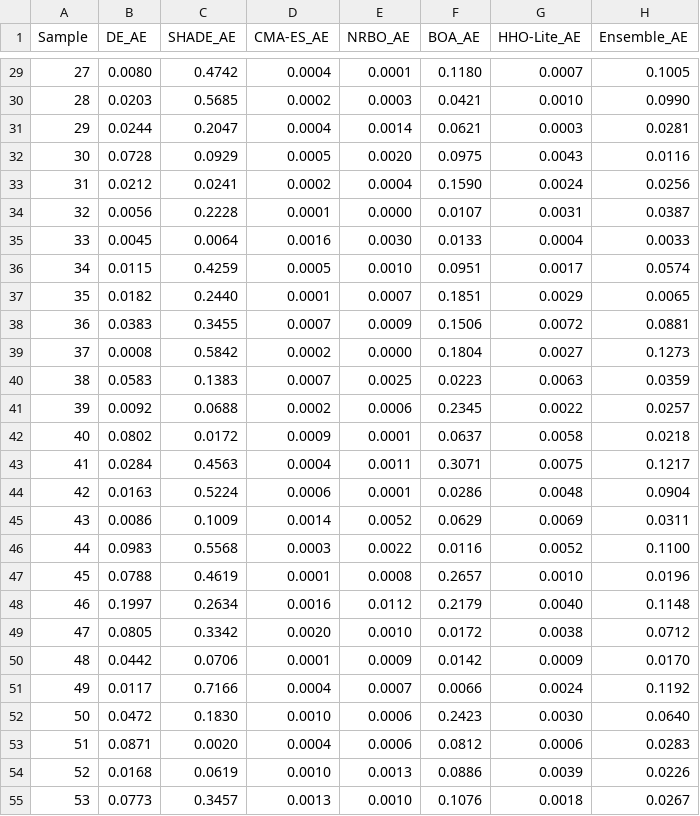
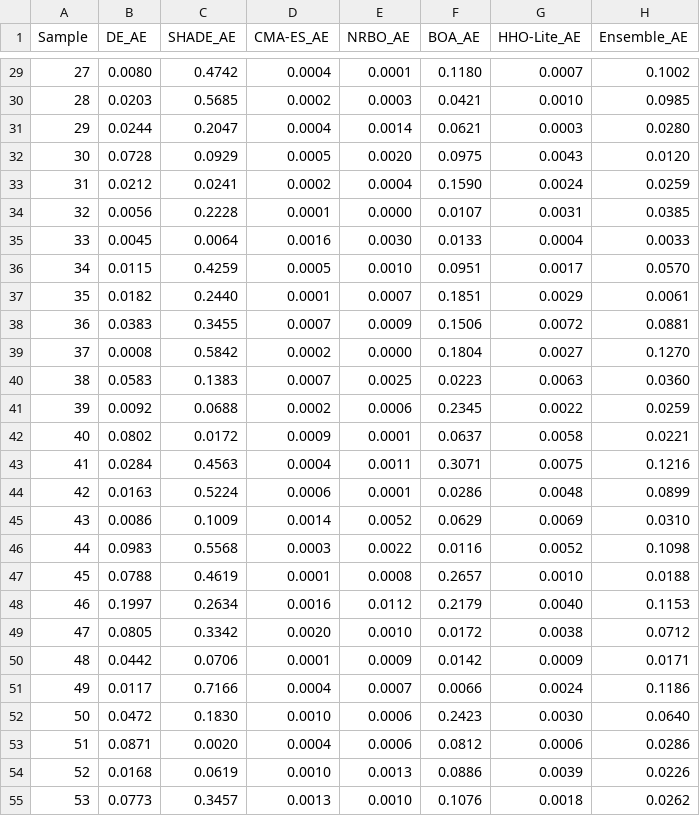
Before and after one commit to LiMin474/wqi, a CSV file: python_code/results/errors_MLP-lbfgs_Jajpur.csv, drawn as a sheet; only a part is shown, gaps mark what is left out; the diff covers the shown part only.

```diff
--- a/python_code/results/errors_MLP-lbfgs_Jajpur.csv
+++ b/python_code/results/errors_MLP-lbfgs_Jajpur.csv
@@ -29,27 +29,27 @@ Sample,DE_AE,SHADE_AE,CMA-ES_AE,NRBO_AE,BOA_AE,HHO-Lite_AE,Ensemble_AE
-27,0.0080,0.4742,0.0004,0.0001,0.1180,0.0007,0.1005
-28,0.0203,0.5685,0.0002,0.0003,0.0421,0.0010,0.0990
-29,0.0244,0.2047,0.0004,0.0014,0.0621,0.0003,0.0281
-30,0.0728,0.0929,0.0005,0.0020,0.0975,0.0043,0.0116
-31,0.0212,0.0241,0.0002,0.0004,0.1590,0.0024,0.0256
-32,0.0056,0.2228,0.0001,0.0000,0.0107,0.0031,0.0387
+27,0.0080,0.4742,0.0004,0.0001,0.1180,0.0007,0.1002
+28,0.0203,0.5685,0.0002,0.0003,0.0421,0.0010,0.0985
+29,0.0244,0.2047,0.0004,0.0014,0.0621,0.0003,0.0280
+30,0.0728,0.0929,0.0005,0.0020,0.0975,0.0043,0.0120
+31,0.0212,0.0241,0.0002,0.0004,0.1590,0.0024,0.0259
+32,0.0056,0.2228,0.0001,0.0000,0.0107,0.0031,0.0385
 33,0.0045,0.0064,0.0016,0.0030,0.0133,0.0004,0.0033
-34,0.0115,0.4259,0.0005,0.0010,0.0951,0.0017,0.0574
-35,0.0182,0.2440,0.0001,0.0007,0.1851,0.0029,0.0065
+34,0.0115,0.4259,0.0005,0.0010,0.0951,0.0017,0.0570
+35,0.0182,0.2440,0.0001,0.0007,0.1851,0.0029,0.0061
 36,0.0383,0.3455,0.0007,0.0009,0.1506,0.0072,0.0881
-37,0.0008,0.5842,0.0002,0.0000,0.1804,0.0027,0.1273
-38,0.0583,0.1383,0.0007,0.0025,0.0223,0.0063,0.0359
-39,0.0092,0.0688,0.0002,0.0006,0.2345,0.0022,0.0257
-40,0.0802,0.0172,0.0009,0.0001,0.0637,0.0058,0.0218
-41,0.0284,0.4563,0.0004,0.0011,0.3071,0.0075,0.1217
-42,0.0163,0.5224,0.0006,0.0001,0.0286,0.0048,0.0904
-43,0.0086,0.1009,0.0014,0.0052,0.0629,0.0069,0.0311
-44,0.0983,0.5568,0.0003,0.0022,0.0116,0.0052,0.1100
-45,0.0788,0.4619,0.0001,0.0008,0.2657,0.0010,0.0196
-46,0.1997,0.2634,0.0016,0.0112,0.2179,0.0040,0.1148
+37,0.0008,0.5842,0.0002,0.0000,0.1804,0.0027,0.1270
+38,0.0583,0.1383,0.0007,0.0025,0.0223,0.0063,0.0360
+39,0.0092,0.0688,0.0002,0.0006,0.2345,0.0022,0.0259
+40,0.0802,0.0172,0.0009,0.0001,0.0637,0.0058,0.0221
+41,0.0284,0.4563,0.0004,0.0011,0.3071,0.0075,0.1216
+42,0.0163,0.5224,0.0006,0.0001,0.0286,0.0048,0.0899
+43,0.0086,0.1009,0.0014,0.0052,0.0629,0.0069,0.0310
+44,0.0983,0.5568,0.0003,0.0022,0.0116,0.0052,0.1098
+45,0.0788,0.4619,0.0001,0.0008,0.2657,0.0010,0.0188
+46,0.1997,0.2634,0.0016,0.0112,0.2179,0.0040,0.1153
 47,0.0805,0.3342,0.0020,0.0010,0.0172,0.0038,0.0712
-48,0.0442,0.0706,0.0001,0.0009,0.0142,0.0009,0.0170
-49,0.0117,0.7166,0.0004,0.0007,0.0066,0.0024,0.1192
+48,0.0442,0.0706,0.0001,0.0009,0.0142,0.0009,0.0171
+49,0.0117,0.7166,0.0004,0.0007,0.0066,0.0024,0.1186
 50,0.0472,0.1830,0.0010,0.0006,0.2423,0.0030,0.0640
-51,0.0871,0.0020,0.0004,0.0006,0.0812,0.0006,0.0283
+51,0.0871,0.0020,0.0004,0.0006,0.0812,0.0006,0.0286
 52,0.0168,0.0619,0.0010,0.0013,0.0886,0.0039,0.0226
-53,0.0773,0.3457,0.0013,0.0010,0.1076,0.0018,0.0267
+53,0.0773,0.3457,0.0013,0.0010,0.1076,0.0018,0.0262
```
Also changed, not shown: 43 edited cells elsewhere in this file, python_code/results/errors_MLP-lbfgs_Irish.csv, python_code/results/scatter_MLP-lbfgs_Irish.csv, 17 other files.
